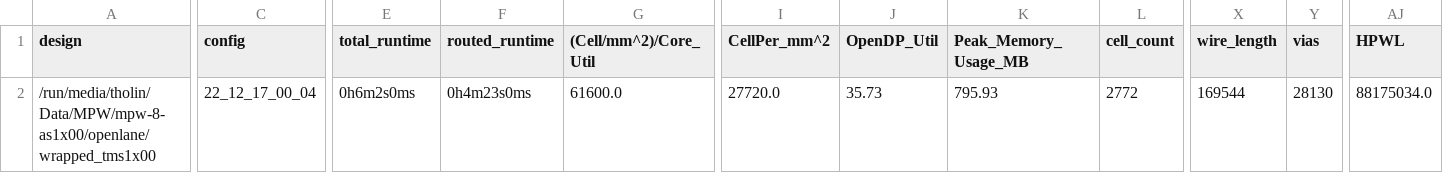
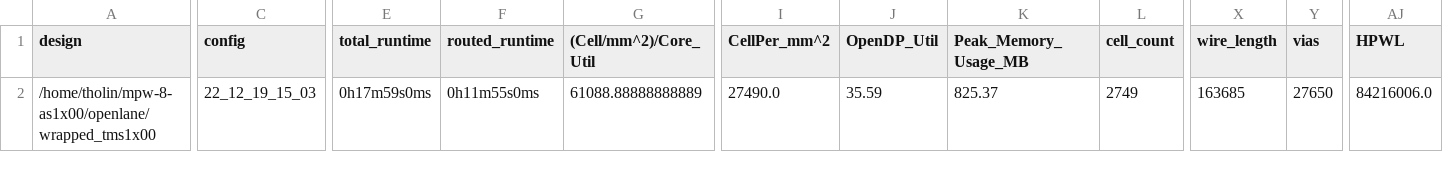
Before and after one commit to AvalonSemiconductors/mpw-8-as1x00, a CSV file: signoff/wrapped_tms1x00/metrics.csv, drawn as a sheet; only a part is shown, gaps mark what is left out; the diff covers the shown part only; the diff names each change by its address in the sheet, - before the commit and + after, or states it on an @@ line.

```diff
--- a/signoff/wrapped_tms1x00/metrics.csv
+++ b/signoff/wrapped_tms1x00/metrics.csv
-A2 (design): /run/media/tholin/Data/MPW/mpw-8-as1x00/openlane/wrapped_tms1x00
+A2 (design): /home/tholin/mpw-8-as1x00/openlane/wrapped_tms1x00
-C2 (config): 22_12_17_00_04
+C2 (config): 22_12_19_15_03
-E2 (total_runtime): 0h6m2s0ms
+E2 (total_runtime): 0h17m59s0ms
-F2 (routed_runtime): 0h4m23s0ms
+F2 (routed_runtime): 0h11m55s0ms
-G2 ((Cell/mm^2)/Core_Util): 61600.0
+G2 ((Cell/mm^2)/Core_Util): 61088.88888888889
-I2 (CellPer_mm^2): 27720.0
+I2 (CellPer_mm^2): 27490.0
-J2 (OpenDP_Util): 35.73
+J2 (OpenDP_Util): 35.59
-K2 (Peak_Memory_Usage_MB): 795.93
+K2 (Peak_Memory_Usage_MB): 825.37
-L2 (cell_count): 2772
+L2 (cell_count): 2749
-X2 (wire_length): 169544
+X2 (wire_length): 163685
-Y2 (vias): 28130
+Y2 (vias): 27650
-AJ2 (HPWL): 88175034.0
+AJ2 (HPWL): 84216006.0
```
Also changed, not shown: 14 edited cells elsewhere in this file, 33 other files.
